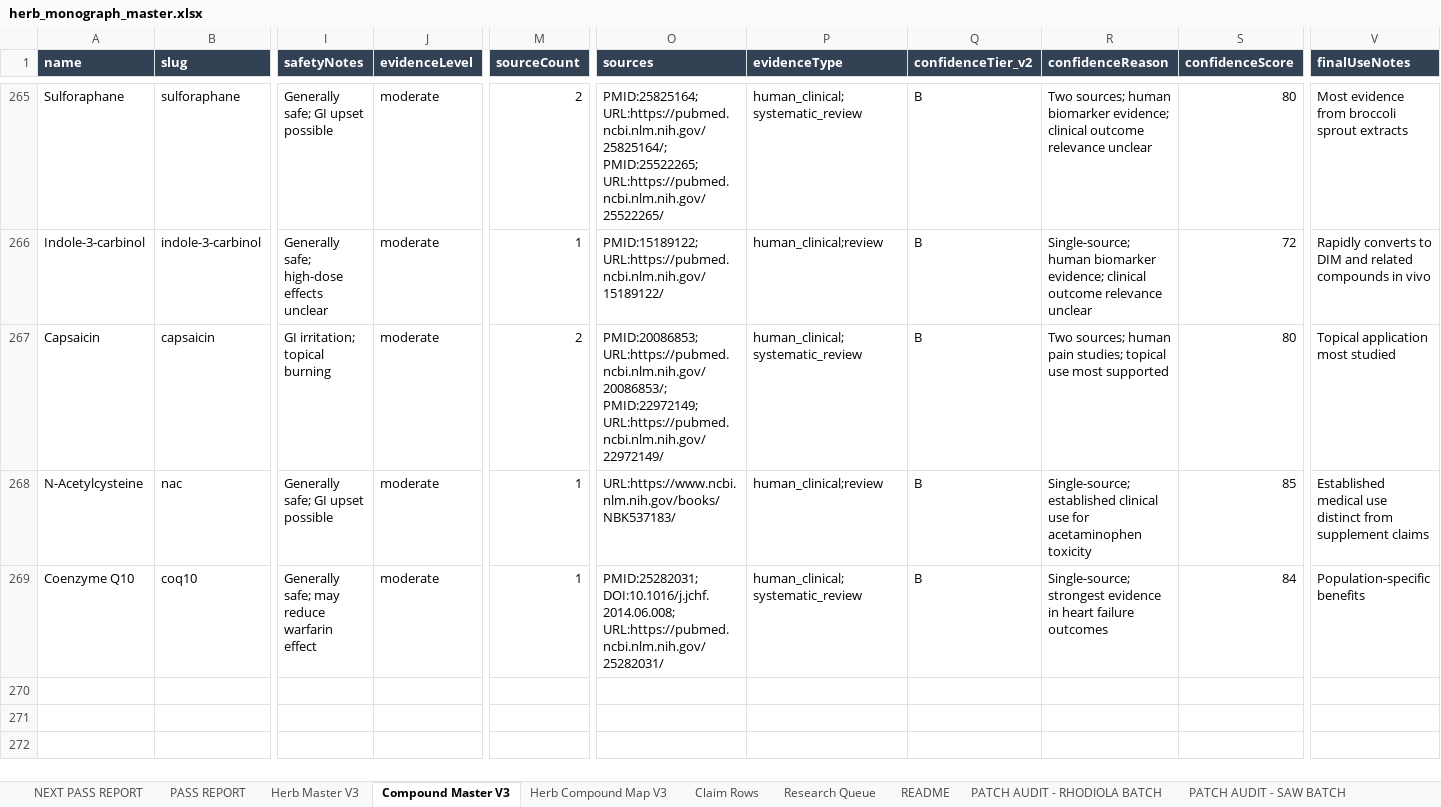
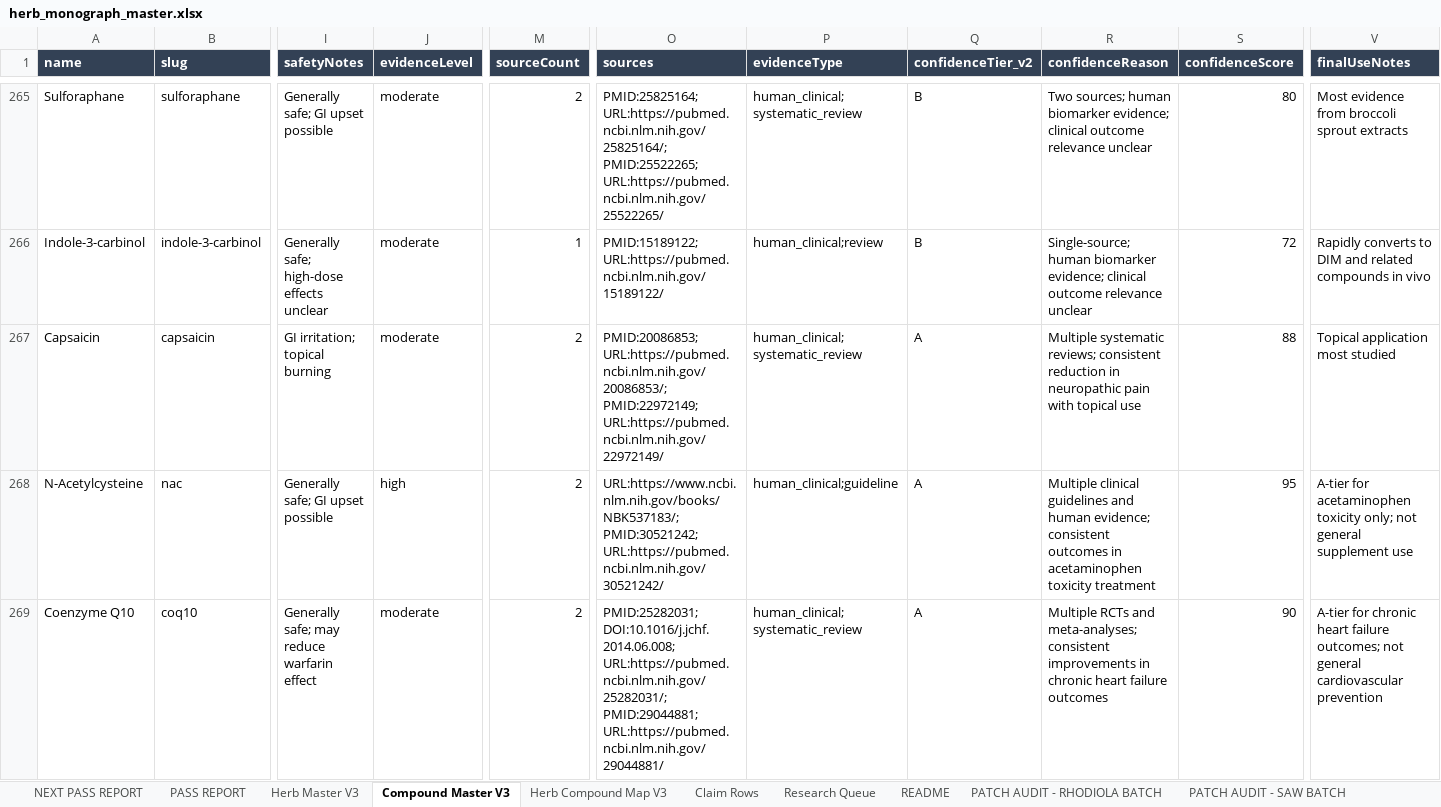
Before and after one commit to Razzleberrytt/hippie-scientist-site, an Excel workbook: data-sources/herb_monograph_master.xlsx, sheet Compound Master V3, drawn as a sheet; only a part is shown, gaps mark what is left out; values as stored, in another font and other column widths than the file's, no borders; the diff covers the shown part only; the diff names each change by its address in the sheet, - before the commit and + after, or states it on an @@ line.

```diff
--- a/data-sources/herb_monograph_master.xlsx (sheet Compound Master V3)
+++ b/data-sources/herb_monograph_master.xlsx (sheet Compound Master V3)
-Q267:Q269 (confidenceTier_v2): B
+Q267:Q269 (confidenceTier_v2): A
-R267 (confidenceReason): Two sources; human pain studies; topical use most supported
+R267 (confidenceReason): Multiple systematic reviews; consistent reduction in neuropathic pain with topical use
-S267 (confidenceScore): 80
+S267 (confidenceScore): 88
-J268 (evidenceLevel): moderate
+J268 (evidenceLevel): high
-M268:M269 (sourceCount): 1
+M268:M269 (sourceCount): 2
-O268 (sources): URL:https://www.ncbi.nlm.nih.gov/books/NBK537183/
+O268 (sources): URL:https://www.ncbi.nlm.nih.gov/books/NBK537183/; PMID:30521242; URL:https://pubmed.ncbi.nlm.nih.gov/30521242/
-P268 (evidenceType): human_clinical;review
+P268 (evidenceType): human_clinical;guideline
-R268 (confidenceReason): Single-source; established clinical use for acetaminophen toxicity
+R268 (confidenceReason): Multiple clinical guidelines and human evidence; consistent outcomes in acetaminophen toxicity treatment
-S268 (confidenceScore): 85
+S268 (confidenceScore): 95
-V268 (finalUseNotes): Established medical use distinct from supplement claims
+V268 (finalUseNotes): A-tier for acetaminophen toxicity only; not general supplement use
-O269 (sources): PMID:25282031; DOI:10.1016/j.jchf.2014.06.008; URL:https://pubmed.ncbi.nlm.nih.gov/25282031/
+O269 (sources): PMID:25282031; DOI:10.1016/j.jchf.2014.06.008; URL:https://pubmed.ncbi.nlm.nih.gov/25282031/; PMID:29044881; URL:https://pubmed.ncbi.nlm.nih.gov/29044881/
-R269 (confidenceReason): Single-source; strongest evidence in heart failure…
+R269 (confidenceReason): Multiple RCTs and meta-analyses; consistent improvements in chronic heart failure…
-S269 (confidenceScore): 84
+S269 (confidenceScore): 90
-V269 (finalUseNotes): Population-specific benefits
+V269 (finalUseNotes): A-tier for chronic heart failure outcomes; not general cardiovascular prevention
```
Also changed, not shown: 2 added rows, 2 removed rows and 22 edited cells elsewhere in this sheet, sheet Herb Master V3, sheet SYNTHESIS AUDIT - CURRENT, sheet Claim Rows, other sheet tabs.
